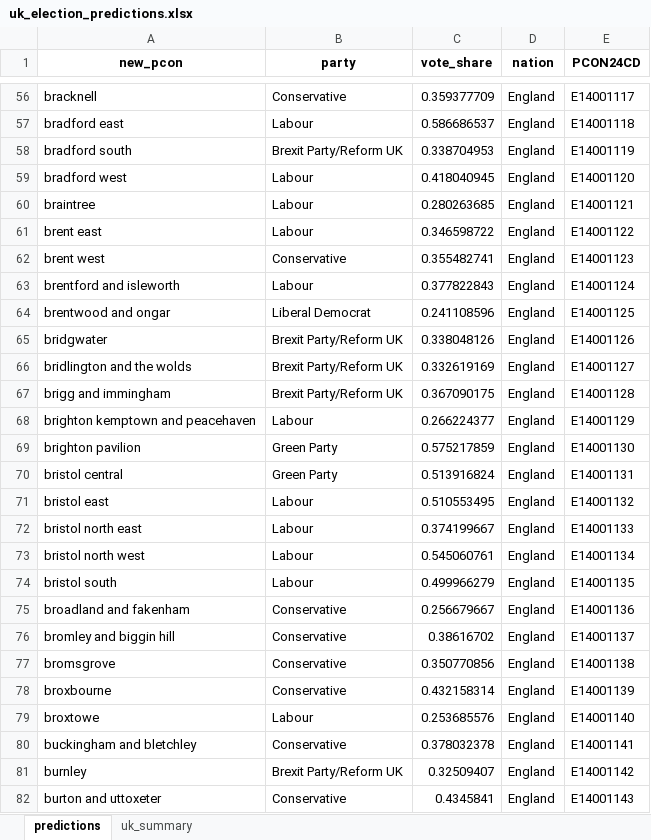
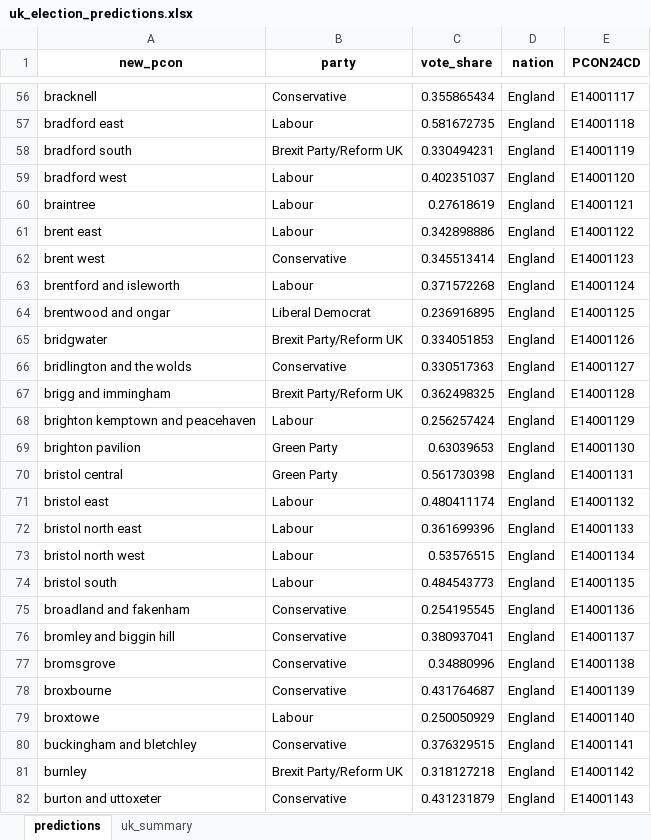
Before and after one commit to natay55/General-Election-Forecaster---Current-Voter-Trends, an Excel workbook: frontend/data/uk_election_predictions.xlsx, sheet predictions, drawn as a sheet; only a part is shown, gaps mark what is left out; values as stored, in another font and other column widths than the file's, no borders; the diff covers the shown part only; the diff names each change by its address in the sheet, - before the commit and + after, or states it on an @@ line.

```diff
--- a/frontend/data/uk_election_predictions.xlsx (sheet predictions)
+++ b/frontend/data/uk_election_predictions.xlsx (sheet predictions)
-C56 (vote_share): 0.359377709
+C56 (vote_share): 0.355865434
-C57 (vote_share): 0.586686537
+C57 (vote_share): 0.581672735
-C58 (vote_share): 0.338704953
+C58 (vote_share): 0.330494231
-C59 (vote_share): 0.418040945
+C59 (vote_share): 0.402351037
-C60 (vote_share): 0.280263685
+C60 (vote_share): 0.27618619
-C61 (vote_share): 0.346598722
+C61 (vote_share): 0.342898886
-C62 (vote_share): 0.355482741
+C62 (vote_share): 0.345513414
-C63 (vote_share): 0.377822843
+C63 (vote_share): 0.371572268
-C64 (vote_share): 0.241108596
+C64 (vote_share): 0.236916895
-C65 (vote_share): 0.338048126
+C65 (vote_share): 0.334051853
-B66 (party): Brexit Party/Reform UK
+B66 (party): Conservative
-C66 (vote_share): 0.332619169
+C66 (vote_share): 0.330517363
-C67 (vote_share): 0.367090175
+C67 (vote_share): 0.362498325
-C68 (vote_share): 0.266224377
+C68 (vote_share): 0.256257424
-C69 (vote_share): 0.575217859
+C69 (vote_share): 0.63039653
-C70 (vote_share): 0.513916824
+C70 (vote_share): 0.561730398
-C71 (vote_share): 0.510553495
+C71 (vote_share): 0.480411174
-C72 (vote_share): 0.374199667
+C72 (vote_share): 0.361699396
-C73 (vote_share): 0.545060761
+C73 (vote_share): 0.53576515
-C74 (vote_share): 0.499966279
+C74 (vote_share): 0.484543773
-C75 (vote_share): 0.256679667
+C75 (vote_share): 0.254195545
-C76 (vote_share): 0.38616702
+C76 (vote_share): 0.380937041
-C77 (vote_share): 0.350770856
+C77 (vote_share): 0.34880996
-C78 (vote_share): 0.432158314
+C78 (vote_share): 0.431764687
-C79 (vote_share): 0.253685576
+C79 (vote_share): 0.250050929
-C80 (vote_share): 0.378032378
+C80 (vote_share): 0.376329515
-C81 (vote_share): 0.32509407
+C81 (vote_share): 0.318127218
-C82 (vote_share): 0.4345841
+C82 (vote_share): 0.431231879
```
Also changed, not shown: 522 edited cells elsewhere in this sheet, sheet uk_summary, 2 other files.
